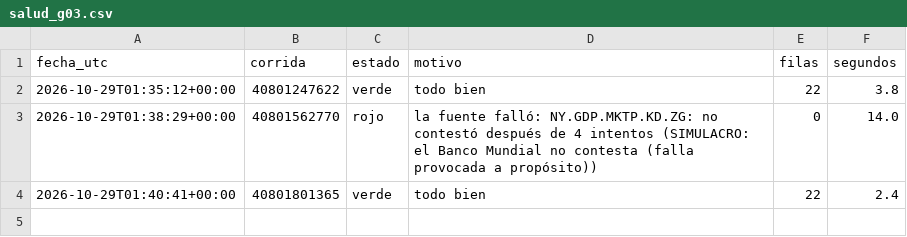
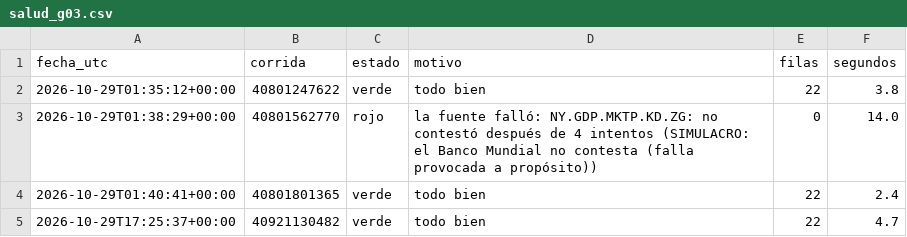
Before and after one commit to uide-programacion-inteligencia-mercados/observatorio-g03, a CSV file: logs/salud_g03.csv, drawn as a sheet; the diff names each change by its address in the sheet, - before the commit and + after, or states it on an @@ line.

Commit message:
Corrida 18 del 2026-10-29 (success)

```diff
--- a/logs/salud_g03.csv
+++ b/logs/salud_g03.csv
+row 5: 2026-10-29T17:25:37+00:00 | 40921130482 | verde | todo bien | 22 | 4.7
```
Also changed, not shown: 2 other files.
